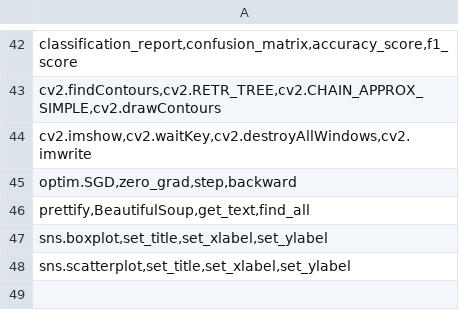
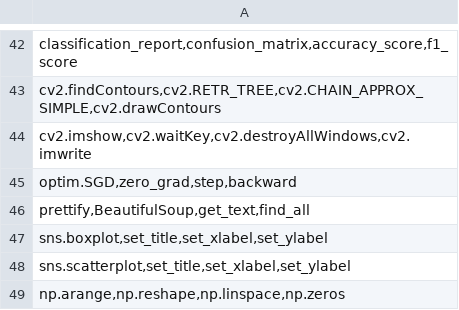
Before and after one commit to menna161/API-Wizard, a CSV file: aroma-paper-artifacts/reference/suggested_relevant_functions.csv, drawn as a sheet; only a part is shown, gaps mark what is left out; the diff names each change by its address in the sheet, - before the commit and + after, or states it on an @@ line.

```diff
--- a/aroma-paper-artifacts/reference/suggested_relevant_functions.csv
+++ b/aroma-paper-artifacts/reference/suggested_relevant_functions.csv
+row 49: np.arange,np.reshape,np.linspace,np.zeros
```
Also changed, not shown: aroma-paper-artifacts/reference/aroma_results.csv, aroma-paper-artifacts/reference/relevant_functions.csv, 9 other files.
